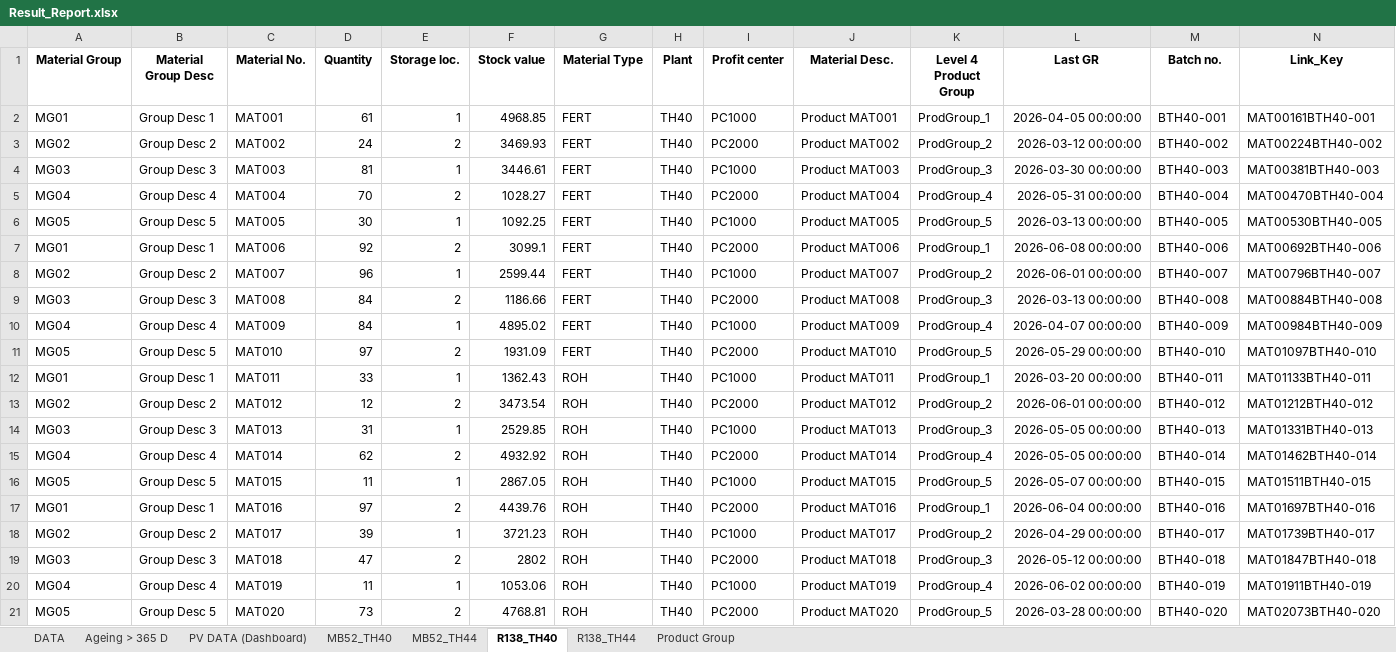
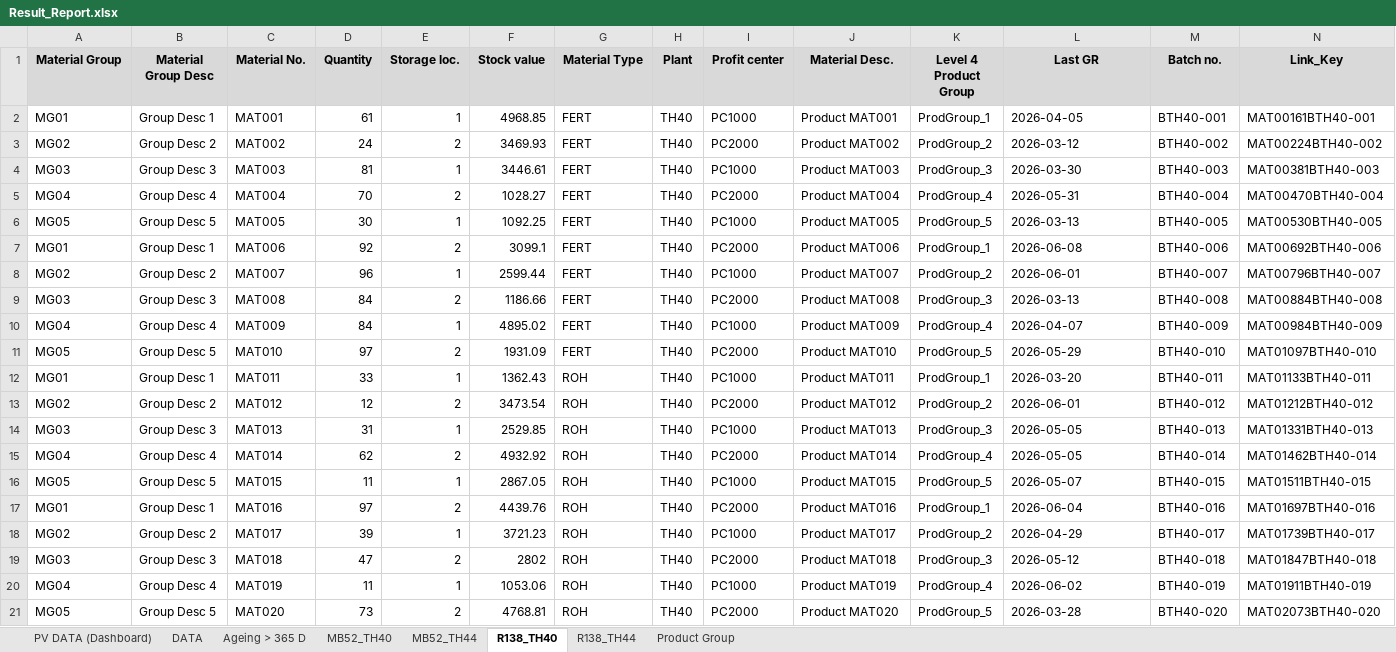
Before and after one commit to PheChon/Automation-Stock-Report, an Excel workbook: output/Result_Report.xlsx, sheet R138_TH40, drawn as a sheet; values as stored, in another font and other column widths than the file's, no borders; the diff names each change by its address in the sheet, - before the commit and + after, or states it on an @@ line.

```diff
--- a/output/Result_Report.xlsx (sheet R138_TH40)
+++ b/output/Result_Report.xlsx (sheet R138_TH40)
@@ sheet tab order changed: PV DATA (Dashboard) | DATA | Ageing > 365 D | MB52_TH40 | MB52_TH44 | R138_TH40 | R138_TH44 | Product Group @@
-A1:N1 fill: none
+A1:N1 fill: #D9D9D9
-L2 (Last GR): 2026-04-05 00:00:00
+L2 (Last GR): 2026-04-05
-L3 (Last GR): 2026-03-12 00:00:00
+L3 (Last GR): 2026-03-12
-L4 (Last GR): 2026-03-30 00:00:00
+L4 (Last GR): 2026-03-30
-L5 (Last GR): 2026-05-31 00:00:00
+L5 (Last GR): 2026-05-31
-L6 (Last GR): 2026-03-13 00:00:00
+L6 (Last GR): 2026-03-13
-L7 (Last GR): 2026-06-08 00:00:00
+L7 (Last GR): 2026-06-08
-L8 (Last GR): 2026-06-01 00:00:00
+L8 (Last GR): 2026-06-01
-L9 (Last GR): 2026-03-13 00:00:00
+L9 (Last GR): 2026-03-13
-L10 (Last GR): 2026-04-07 00:00:00
+L10 (Last GR): 2026-04-07
-L11 (Last GR): 2026-05-29 00:00:00
+L11 (Last GR): 2026-05-29
-L12 (Last GR): 2026-03-20 00:00:00
+L12 (Last GR): 2026-03-20
-L13 (Last GR): 2026-06-01 00:00:00
+L13 (Last GR): 2026-06-01
-L14:L15 (Last GR): 2026-05-05 00:00:00
+L14:L15 (Last GR): 2026-05-05
-L16 (Last GR): 2026-05-07 00:00:00
+L16 (Last GR): 2026-05-07
-L17 (Last GR): 2026-06-04 00:00:00
+L17 (Last GR): 2026-06-04
-L18 (Last GR): 2026-04-29 00:00:00
+L18 (Last GR): 2026-04-29
-L19 (Last GR): 2026-05-12 00:00:00
+L19 (Last GR): 2026-05-12
-L20 (Last GR): 2026-06-02 00:00:00
+L20 (Last GR): 2026-06-02
-L21 (Last GR): 2026-03-28 00:00:00
+L21 (Last GR): 2026-03-28
```
Also changed, not shown: sheet R138_TH44, sheet PV DATA (Dashboard), sheet Ageing > 365 D, sheet DATA, sheet MB52_TH44, sheet MB52_TH40, 1 more sheet, 1 other file.
